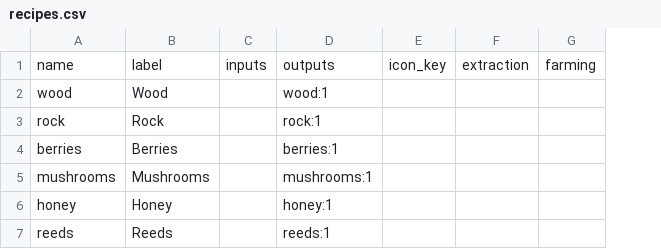
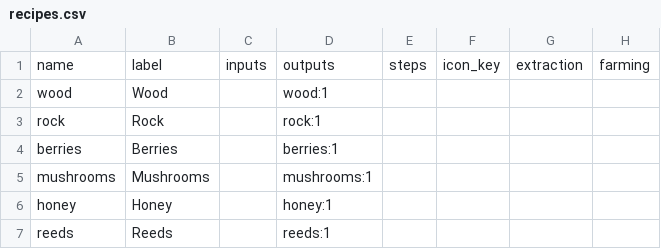
Before and after one commit to ctmarples/Sim, a CSV file: environment_sandbox/recipes_data/forager/recipes.csv, drawn as a sheet; only a part is shown; the diff names each change by its address in the sheet, - before the commit and + after, or states it on an @@ line.

```diff
--- a/environment_sandbox/recipes_data/forager/recipes.csv
+++ b/environment_sandbox/recipes_data/forager/recipes.csv
+column E, row 1: steps
```
Also changed, not shown: environment_sandbox/recipes_data/alchemist/recipes.csv, environment_sandbox/recipes_data/cobbler/recipes.csv, 34 other files.
